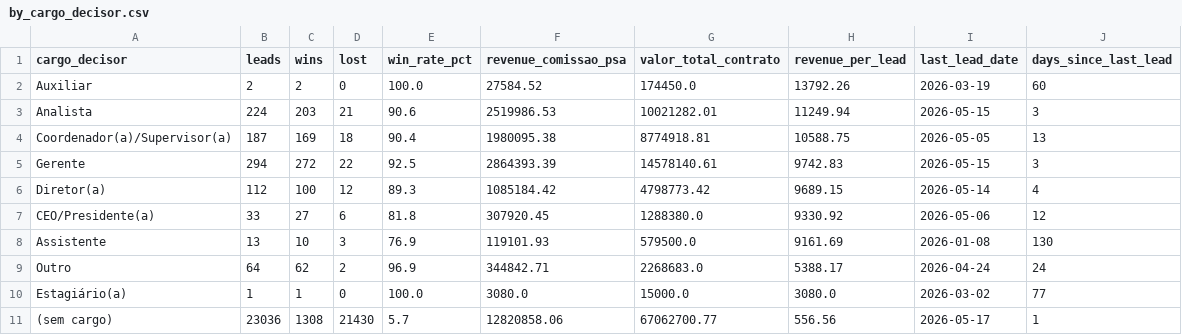
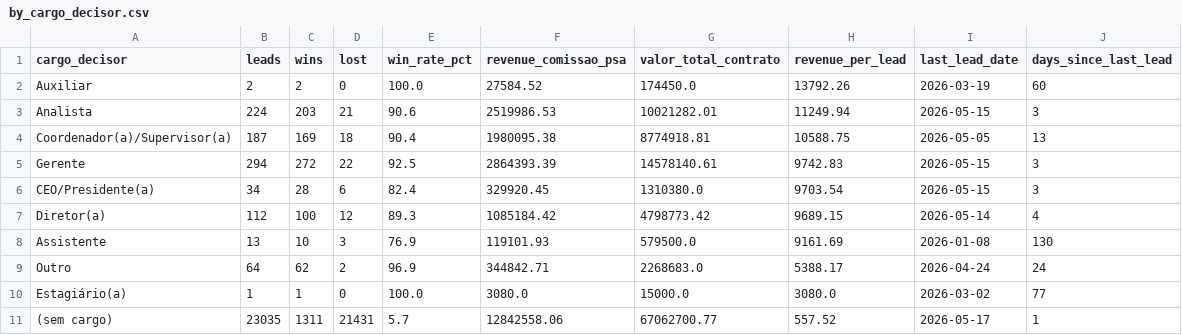
Before and after one commit to marciospagnolo-stack/ps4-b2b-y8j2nq, a CSV file: by_cargo_decisor.csv, drawn as a sheet.

```diff
--- a/by_cargo_decisor.csv
+++ b/by_cargo_decisor.csv
@@ -5,4 +5,4 @@ Coordenador(a)/Supervisor(a),187,169,18,90.4,1980095.38,8774918.81,10588.75,2026
 Gerente,294,272,22,92.5,2864393.39,14578140.61,9742.83,2026-05-15,3
+CEO/Presidente(a),34,28,6,82.4,329920.45,1310380.0,9703.54,2026-05-15,3
 Diretor(a),112,100,12,89.3,1085184.42,4798773.42,9689.15,2026-05-14,4
-CEO/Presidente(a),33,27,6,81.8,307920.45,1288380.0,9330.92,2026-05-06,12
 Assistente,13,10,3,76.9,119101.93,579500.0,9161.69,2026-01-08,130
@@ -10,2 +10,2 @@ Outro,64,62,2,96.9,344842.71,2268683.0,5388.17,2026-04-24,24
 Estagiário(a),1,1,0,100.0,3080.0,15000.0,3080.0,2026-03-02,77
-(sem cargo),23036,1308,21430,5.7,12820858.06,67062700.77,556.56,2026-05-17,1
+(sem cargo),23035,1311,21431,5.7,12842558.06,67062700.77,557.52,2026-05-17,1
```
Also changed, not shown: by_formato.csv, by_month.csv, 4 other files.
